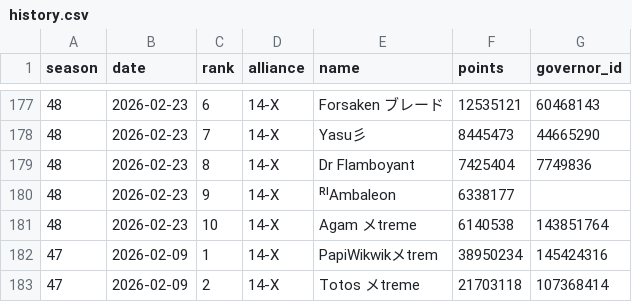
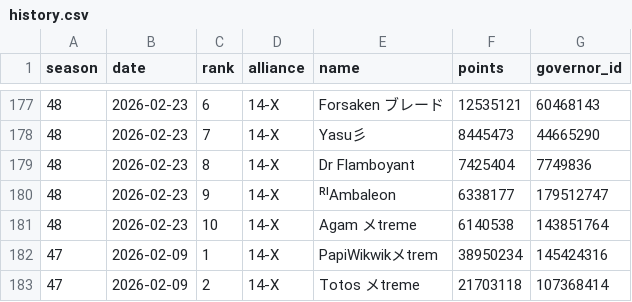
Before and after one commit to rizkyekoputra/rok-3514, a CSV file: tracker/mge/history.csv, drawn as a sheet; only a part is shown, gaps mark what is left out.

```diff
--- a/tracker/mge/history.csv
+++ b/tracker/mge/history.csv
@@ -179,3 +179,3 @@
 48,2026-02-23,8,14-X,Dr Flamboyant,7425404,7749836
-48,2026-02-23,9,14-X,ᴿᴵAmbaleon,6338177,
+48,2026-02-23,9,14-X,ᴿᴵAmbaleon,6338177,179512747
 48,2026-02-23,10,14-X,Agam メtreme,6140538,143851764
```
Also changed, not shown: 3 other files.
